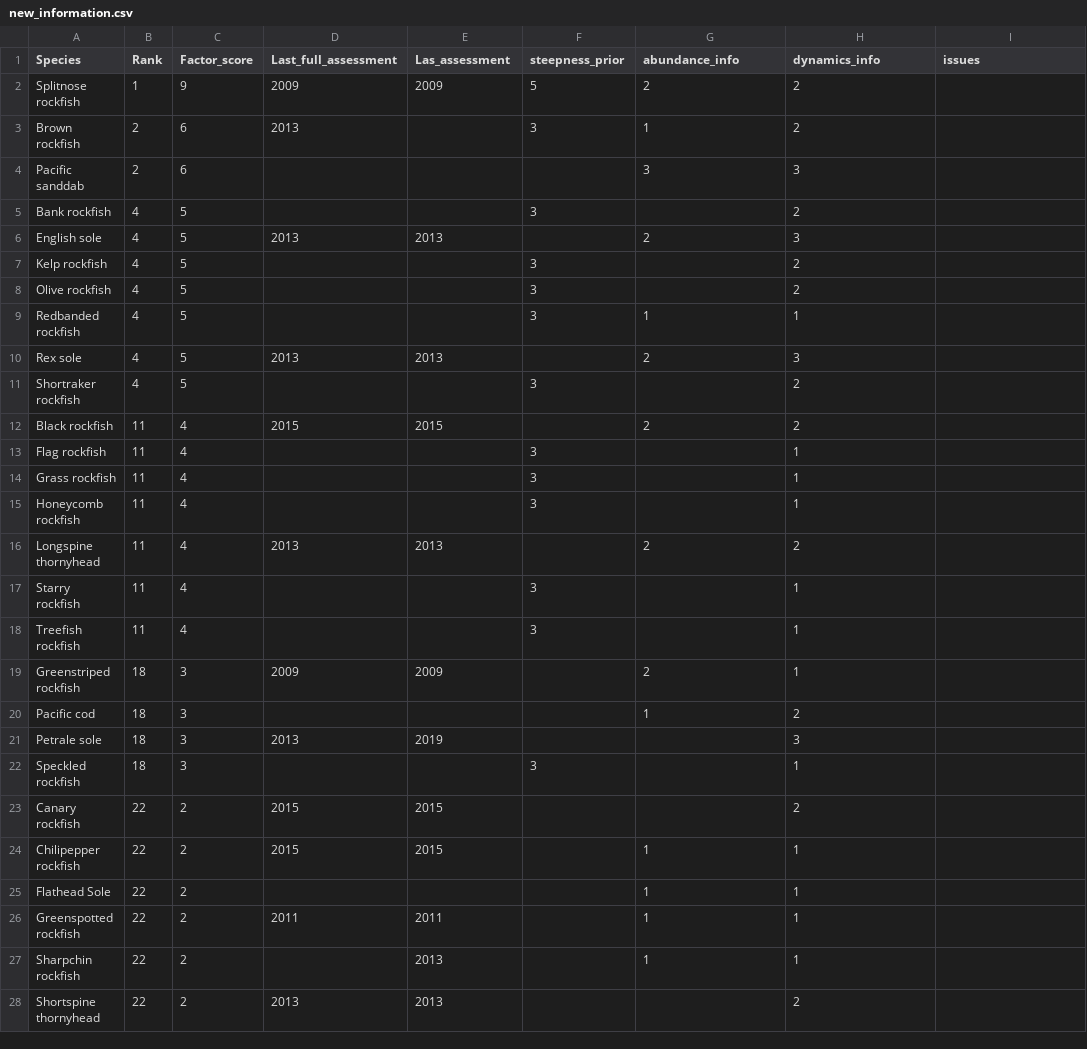
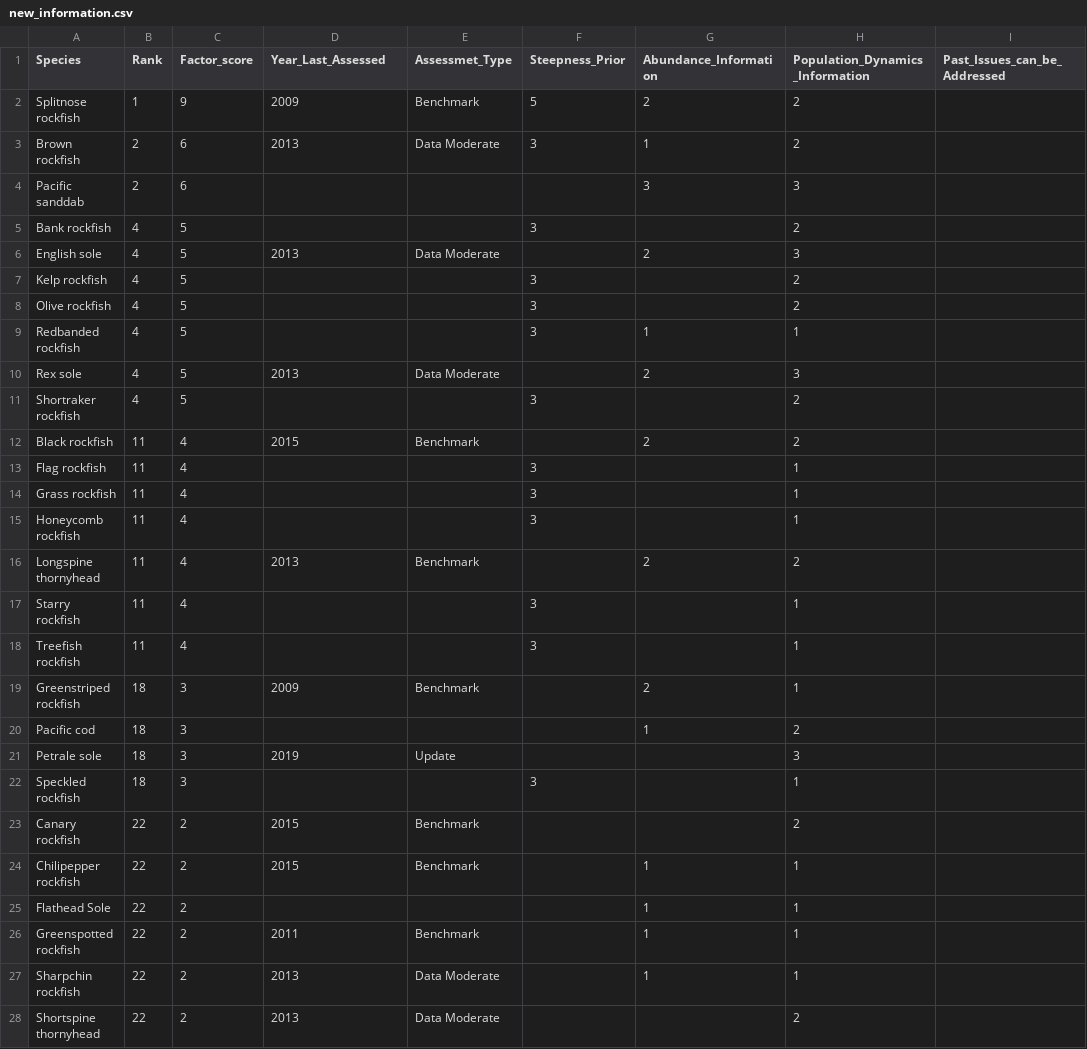
Before and after one commit to chantelwetzel-noaa/wcgfishSAP, a CSV file: tables/new_information.csv, drawn as a sheet; only a part is shown; the diff covers the shown part only; the diff names each change by its address in the sheet, - before the commit and + after, or states it on an @@ line.

```diff
--- a/tables/new_information.csv
+++ b/tables/new_information.csv
-D1: Last_full_assessment
+D1: Year_Last_Assessed
-E1: Las_assessment
+E1: Assessmet_Type
-F1: steepness_prior
+F1: Steepness_Prior
-G1: abundance_info
+G1: Abundance_Information
-H1: dynamics_info
+H1: Population_Dynamics_Information
-I1: issues
+I1: Past_Issues_can_be_Addressed
-E2 (Assessmet_Type): 2009
+E2 (Assessmet_Type): Benchmark
-E3 (Assessmet_Type): (empty)
+E3 (Assessmet_Type): Data Moderate
-E6 (Assessmet_Type): 2013
+E6 (Assessmet_Type): Data Moderate
-E10 (Assessmet_Type): 2013
+E10 (Assessmet_Type): Data Moderate
-E12 (Assessmet_Type): 2015
+E12 (Assessmet_Type): Benchmark
-E16 (Assessmet_Type): 2013
+E16 (Assessmet_Type): Benchmark
-E19 (Assessmet_Type): 2009
+E19 (Assessmet_Type): Benchmark
-D21 (Year_Last_Assessed): 2013
+D21 (Year_Last_Assessed): 2019
-E21 (Assessmet_Type): 2019
+E21 (Assessmet_Type): Update
-E23:E24 (Assessmet_Type): 2015
+E23:E24 (Assessmet_Type): Benchmark
-E26 (Assessmet_Type): 2011
+E26 (Assessmet_Type): Benchmark
-D27 (Year_Last_Assessed): (empty)
+D27 (Year_Last_Assessed): 2013
-E27:E28 (Assessmet_Type): 2013
+E27:E28 (Assessmet_Type): Data Moderate
```
Also changed, not shown: 31 edited cells elsewhere in this file, tables/assessment_frequency.csv, tables/ecosystem.csv, 7 other files.
